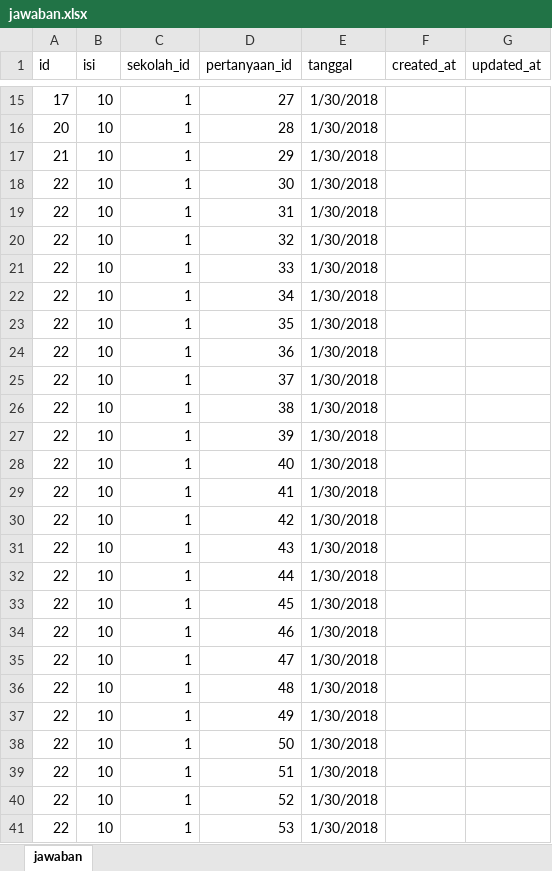
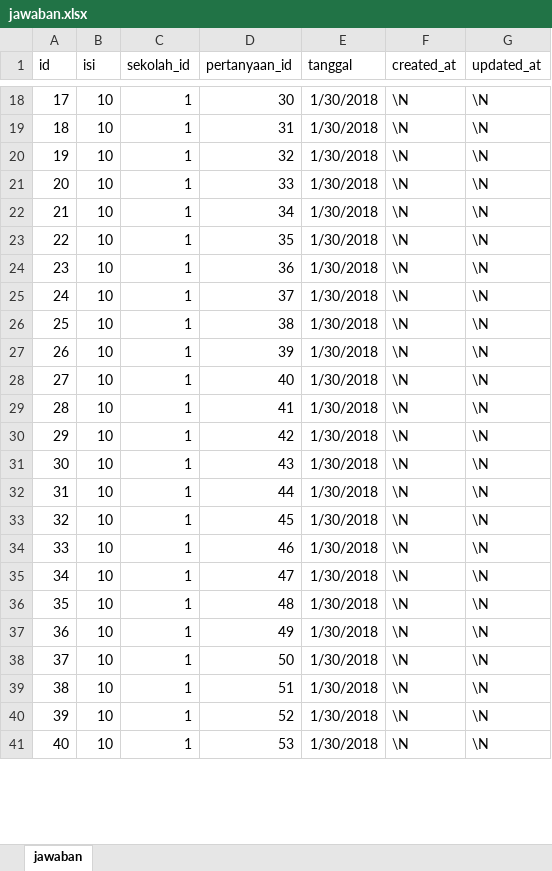
Before and after one commit to haidi20/e-desa, an Excel workbook: storage/file/jawaban.xlsx, sheet jawaban, drawn as a sheet; only a part is shown, gaps mark what is left out; values as stored, in another font and other column widths than the file's, no borders; removed rows and columns are numbered as before the commit, all else as after; the diff covers the shown part only; the diff names each change by its address in the sheet, - before the commit and + after, or states it on an @@ line.

```diff
--- a/storage/file/jawaban.xlsx (sheet jawaban)
+++ b/storage/file/jawaban.xlsx (sheet jawaban)
-D18 (pertanyaan_id): 27
+D18 (pertanyaan_id): 30
-F18 (created_at): (empty)
+F18 (created_at): \N
-G18 (updated_at): (empty)
+G18 (updated_at): \N
+row 19: 18 | 10 | 1 | 31 | 1/30/2018 | \N | \N
+row 20: 19 | 10 | 1 | 32 | 1/30/2018 | \N | \N
-D21 (pertanyaan_id): 28
+D21 (pertanyaan_id): 33
-F21:F22 (created_at): (empty)
+F21:F22 (created_at): \N
-G21:G22 (updated_at): (empty)
+G21:G22 (updated_at): \N
-D22 (pertanyaan_id): 29
+D22 (pertanyaan_id): 34
-row 18: 22 | 10 | 1 | 30 | 1/30/2018
-row 19: 22 | 10 | 1 | 31 | 1/30/2018
-row 20: 22 | 10 | 1 | 32 | 1/30/2018
-row 21: 22 | 10 | 1 | 33 | 1/30/2018
-row 22: 22 | 10 | 1 | 34 | 1/30/2018
-F23:F41 (created_at): (empty)
+F23:F41 (created_at): \N
-G23:G41 (updated_at): (empty)
+G23:G41 (updated_at): \N
-A24 (id): 22
+A24 (id): 23
-A25 (id): 22
+A25 (id): 24
-A26 (id): 22
+A26 (id): 25
-A27 (id): 22
+A27 (id): 26
-A28 (id): 22
+A28 (id): 27
-A29 (id): 22
+A29 (id): 28
-A30 (id): 22
+A30 (id): 29
-A31 (id): 22
+A31 (id): 30
-A32 (id): 22
+A32 (id): 31
-A33 (id): 22
+A33 (id): 32
-A34 (id): 22
+A34 (id): 33
-A35 (id): 22
+A35 (id): 34
-A36 (id): 22
+A36 (id): 35
-A37 (id): 22
+A37 (id): 36
-A38 (id): 22
+A38 (id): 37
-A39 (id): 22
+A39 (id): 38
-A40 (id): 22
+A40 (id): 39
-A41 (id): 22
+A41 (id): 40
```
Also changed, not shown: 3 added rows and 60 edited cells elsewhere in this sheet, 13 other files.
